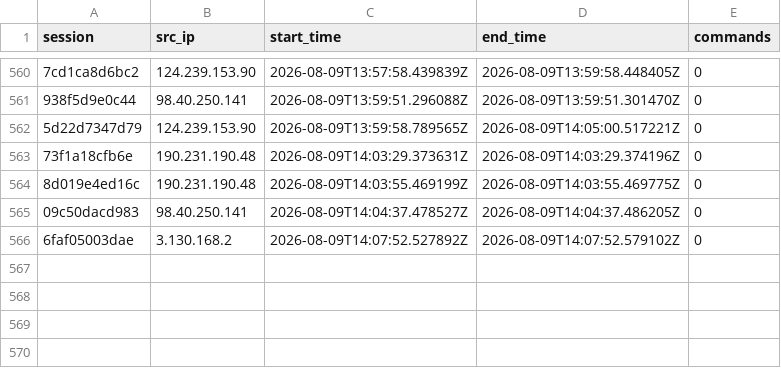
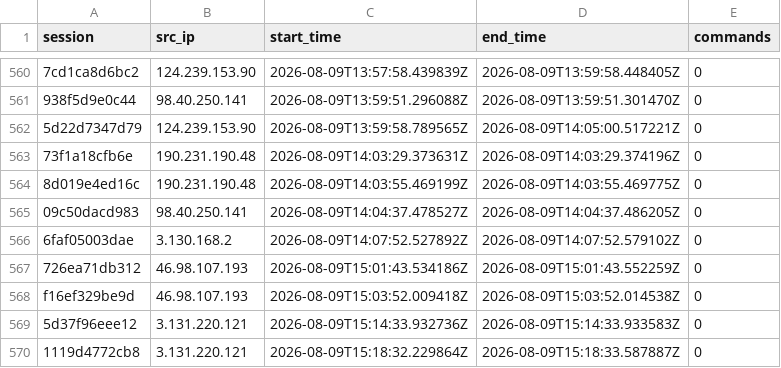
Before and after one commit to Prabhath-de/AWS_Honeypot, a CSV file: data/processed/session_summary.csv, drawn as a sheet; only a part is shown, gaps mark what is left out; the diff names each change by its address in the sheet, - before the commit and + after, or states it on an @@ line.

```diff
--- a/data/processed/session_summary.csv
+++ b/data/processed/session_summary.csv
+row 567: 726ea71db312 | 46.98.107.193 | 2026-08-09T15:01:43.534186Z | 2026-08-09T15:01:43.552259Z | 0
+row 568: f16ef329be9d | 46.98.107.193 | 2026-08-09T15:03:52.009418Z | 2026-08-09T15:03:52.014538Z | 0
+row 569: 5d37f96eee12 | 3.131.220.121 | 2026-08-09T15:14:33.932736Z | 2026-08-09T15:14:33.933583Z | 0
+row 570: 1119d4772cb8 | 3.131.220.121 | 2026-08-09T15:18:32.229864Z | 2026-08-09T15:18:33.587887Z | 0
```
Also changed, not shown: data/processed/client_fingerprint.csv, data/processed/geoip_asn.csv, 3 other files.
